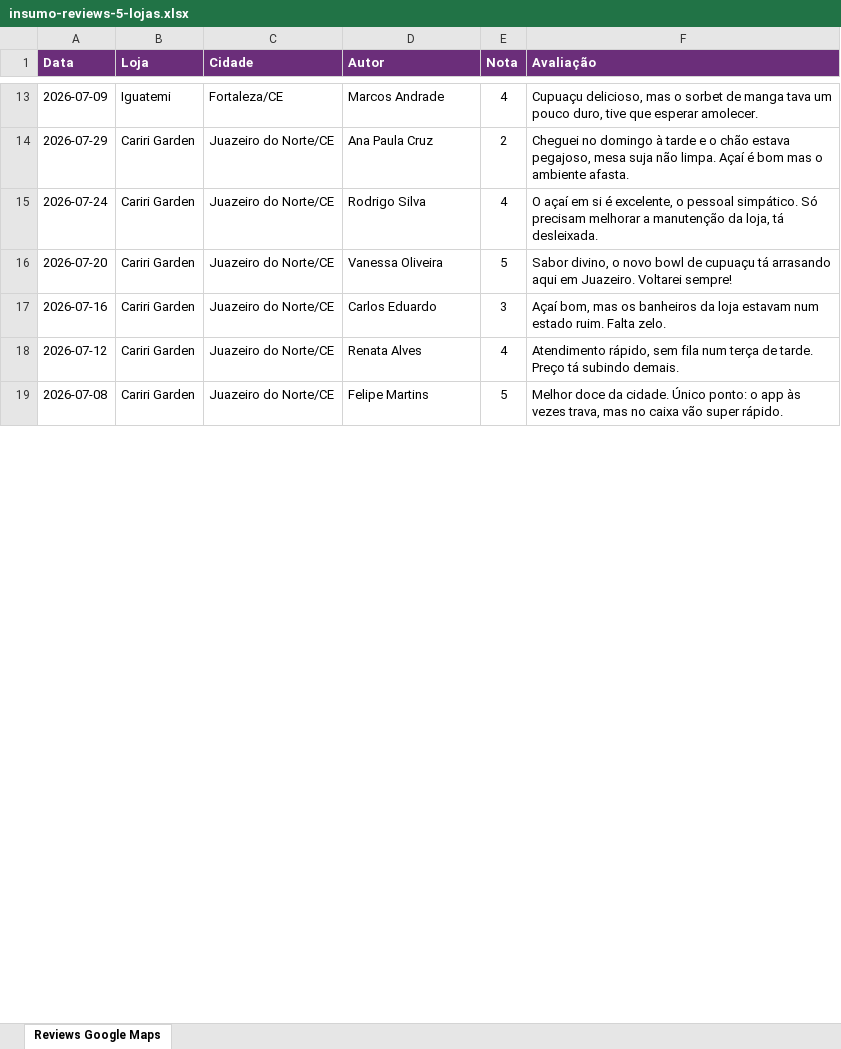
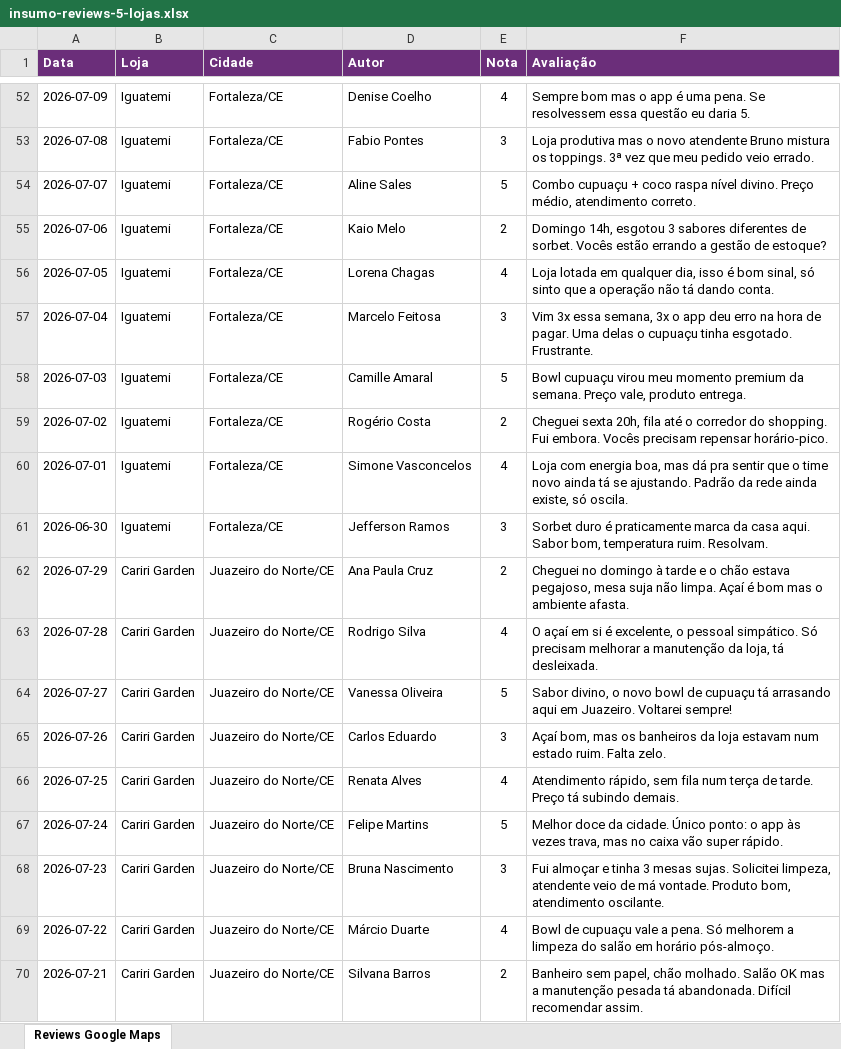
Before and after one commit to rslimaeng/workshop-ia-maria-pitanga, an Excel workbook: m2/exemplos/radar-reviews/insumo-reviews-5-lojas.xlsx, sheet Reviews Google Maps, drawn as a sheet; only a part is shown, gaps mark what is left out; values as stored, in another font and other column widths than the file's, no borders; addresses are those after the commit; the diff covers the shown part only; the diff names each change by its address in the sheet, - before the commit and + after, or states it on an @@ line.

Commit message:
onda 02 · escala de volume nos xlsx (caso 1 e caso 3)
Caso 1 (radar-reviews):
- xlsx sobe de 30 pra 150 reviews (30 por loja, 4 semanas de dados)
- prompt.md regenerado com 150 reviews inline em tabela markdown (262 linhas)
- index.html atualizado: hero '150 reviews', quanto tempo economiza '6-8h → 10 min', prompt-toolbar '262 linhas · 150 reviews inline'

Caso 3 (health-check-loja):
- xlsx ganha aba 3 'Série diária 30 dias' — 31 linhas × 9 colunas (faturamento diário, ticket, clientes, cupuaçu, sorbet, nota Google rolling, absenteísmo, reclamações)
- narrativa dentro dos números: baseline → lançamento cupuaçu (dia 3) → saída Ana (dia 8) → reforma shopping (dias 12-19) → saída Rodrigo (dia 22) → Bruno começa cru (dia 25)
- prompt.md ganha seção 3 'GRÁFICO DE TENDÊNCIA' pedindo SVG inline com eventos marcados
- prompt.md sobe pra 193 linhas com os 3 blocos de dados inline
- index.html: agora 3 abas ('~11 KB'), 2ª prévia com marcadores dos eventos, prompt-toolbar '193 linhas · métricas + contexto + série diária'

Motivo: efeito uau real com escala. IA aguenta, ficou combinado que Rafael mostra na sala Kimi/DeepSeek/Claude lendo isso tudo em segundos.

```diff
--- a/m2/exemplos/radar-reviews/insumo-reviews-5-lojas.xlsx (sheet Reviews Google Maps)
+++ b/m2/exemplos/radar-reviews/insumo-reviews-5-lojas.xlsx (sheet Reviews Google Maps)
-D52 (Autor): Marcos Andrade
+D52 (Autor): Denise Coelho
-F52 (Avaliação): Cupuaçu delicioso, mas o sorbet de manga tava um pouco duro, tive que esperar amolecer.
+F52 (Avaliação): Sempre bom mas o app é uma pena. Se resolvessem essa questão eu daria 5.
+row 53: 2026-07-08 | Iguatemi | Fortaleza/CE | Fabio Pontes | 3 | Loja produtiva mas o novo atendente Bruno mistura os toppings. 3ª vez que meu pedido veio errado.
+row 54: 2026-07-07 | Iguatemi | Fortaleza/CE | Aline Sales | 5 | Combo cupuaçu + coco raspa nível divino. Preço médio, atendimento correto.
+row 55: 2026-07-06 | Iguatemi | Fortaleza/CE | Kaio Melo | 2 | Domingo 14h, esgotou 3 sabores diferentes de sorbet. Vocês estão errando a gestão de estoque?
+row 56: 2026-07-05 | Iguatemi | Fortaleza/CE | Lorena Chagas | 4 | Loja lotada em qualquer dia, isso é bom sinal, só sinto que a operação não tá dando conta.
+row 57: 2026-07-04 | Iguatemi | Fortaleza/CE | Marcelo Feitosa | 3 | Vim 3x essa semana, 3x o app deu erro na hora de pagar. Uma delas o cupuaçu tinha esgotado. Frustrante.
+row 58: 2026-07-03 | Iguatemi | Fortaleza/CE | Camille Amaral | 5 | Bowl cupuaçu virou meu momento premium da semana. Preço vale, produto entrega.
+row 59: 2026-07-02 | Iguatemi | Fortaleza/CE | Rogério Costa | 2 | Cheguei sexta 20h, fila até o corredor do shopping. Fui embora. Vocês precisam repensar horário-pico.
+row 60: 2026-07-01 | Iguatemi | Fortaleza/CE | Simone Vasconcelos | 4 | Loja com energia boa, mas dá pra sentir que o time novo ainda tá se ajustando. Padrão da rede ainda existe, só oscila.
+row 61: 2026-06-30 | Iguatemi | Fortaleza/CE | Jefferson Ramos | 3 | Sorbet duro é praticamente marca da casa aqui. Sabor bom, temperatura ruim. Resolvam.
-A63 (Data): 2026-07-24
+A63 (Data): 2026-07-28
-A64 (Data): 2026-07-20
+A64 (Data): 2026-07-27
-A65 (Data): 2026-07-16
+A65 (Data): 2026-07-26
-A66 (Data): 2026-07-12
+A66 (Data): 2026-07-25
-A67 (Data): 2026-07-08
+A67 (Data): 2026-07-24
+row 68: 2026-07-23 | Cariri Garden | Juazeiro do Norte/CE | Bruna Nascimento | 3 | Fui almoçar e tinha 3 mesas sujas. Solicitei limpeza, atendente veio de má vontade. Produto bom, atendimento oscilante.
+row 69: 2026-07-22 | Cariri Garden | Juazeiro do Norte/CE | Márcio Duarte | 4 | Bowl de cupuaçu vale a pena. Só melhorem a limpeza do salão em horário pós-almoço.
+row 70: 2026-07-21 | Cariri Garden | Juazeiro do Norte/CE | Silvana Barros | 2 | Banheiro sem papel, chão molhado. Salão OK mas a manutenção pesada tá abandonada. Difícil recomendar assim.
```
Also changed, not shown: 108 added rows and 24 edited cells elsewhere in this sheet, m2/exemplos/health-check-loja/insumo-health-check-iguatemi.xlsx, 4 other files.
